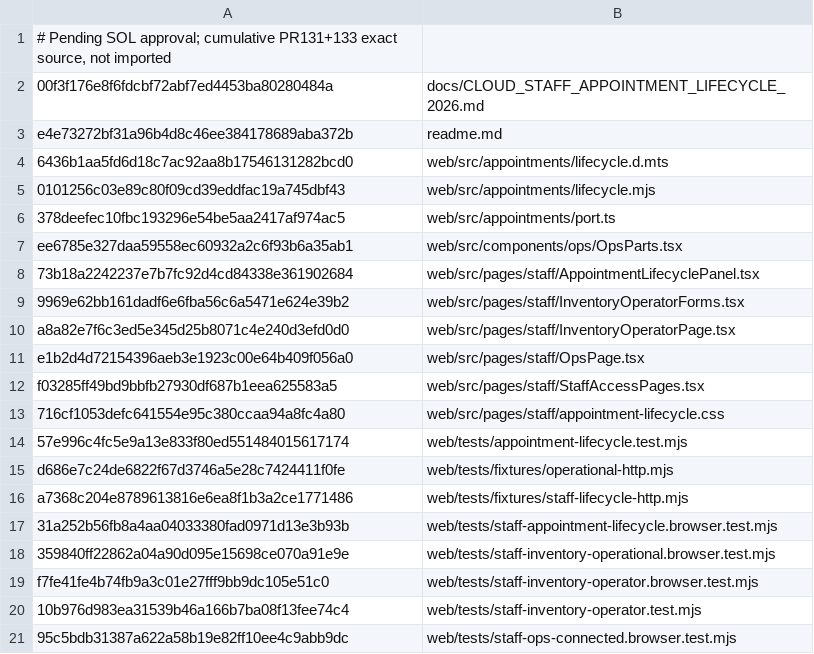
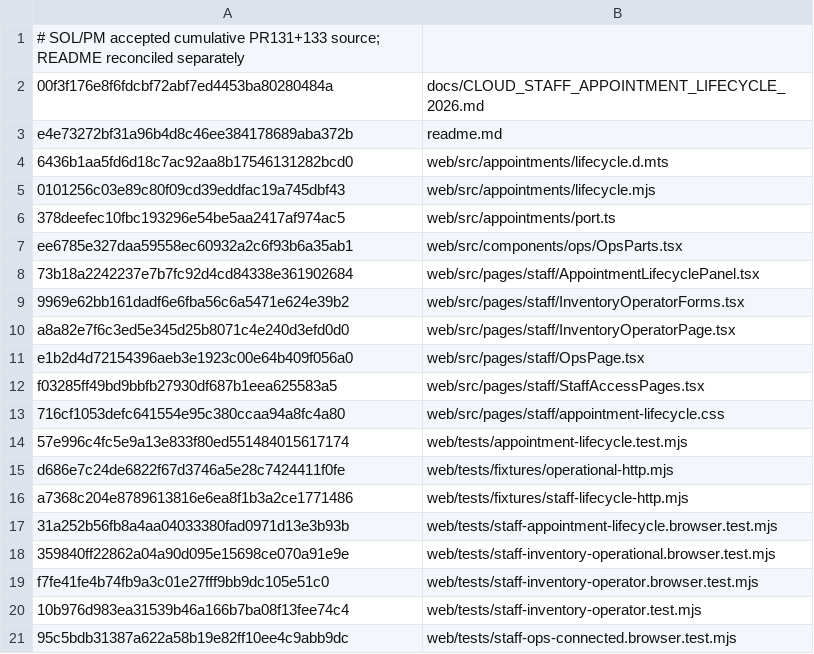
Before and after one commit to cmlagatuz/dawney-clinic, a TSV file: docs/RC1_CUMULATIVE_CLOUD_BLOBS.tsv, drawn as a sheet.

Commit message:
Integrate SOL and PM accepted RC1 frontend source; retain backend and migration pins

```diff
--- a/docs/RC1_CUMULATIVE_CLOUD_BLOBS.tsv
+++ b/docs/RC1_CUMULATIVE_CLOUD_BLOBS.tsv
@@ -1,2 +1,2 @@
-# Pending SOL approval; cumulative PR131+133 exact source, not imported
+# SOL/PM accepted cumulative PR131+133 source; README reconciled separately
 00f3f176e8f6fdcbf72abf7ed4453ba80280484a	docs/CLOUD_STAFF_APPOINTMENT_LIFECYCLE_2026.md
```
Also changed, not shown: 22 other files.
